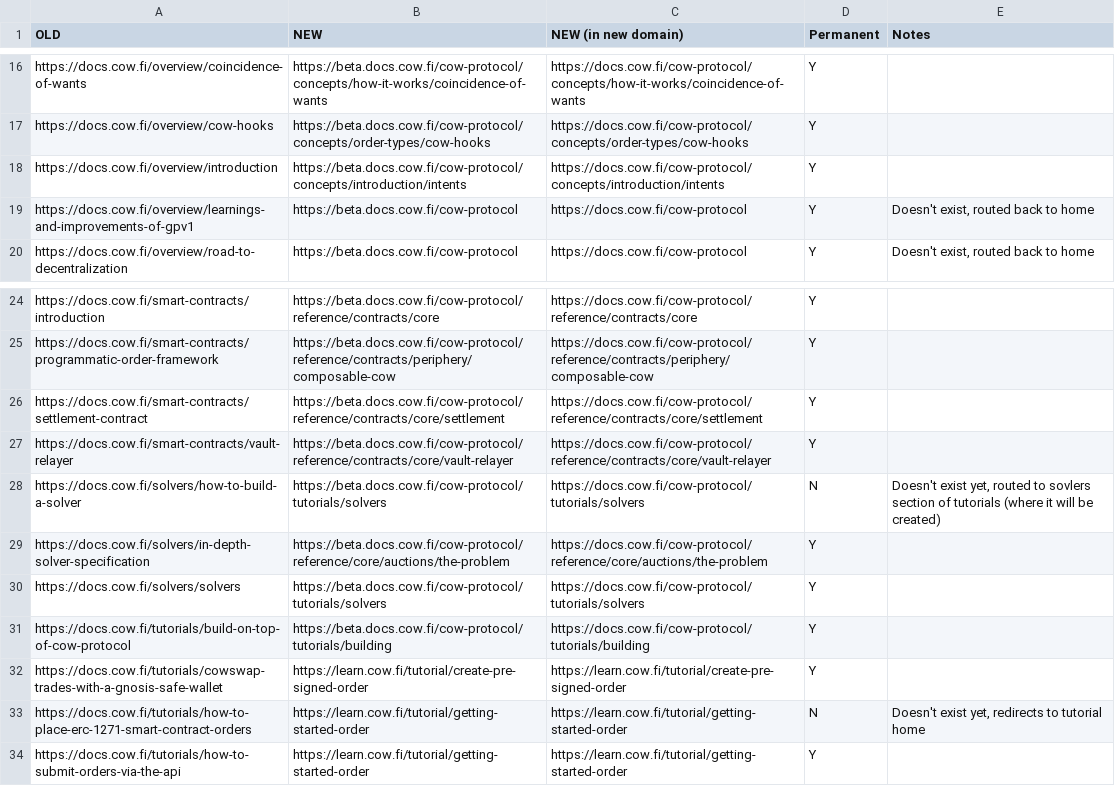
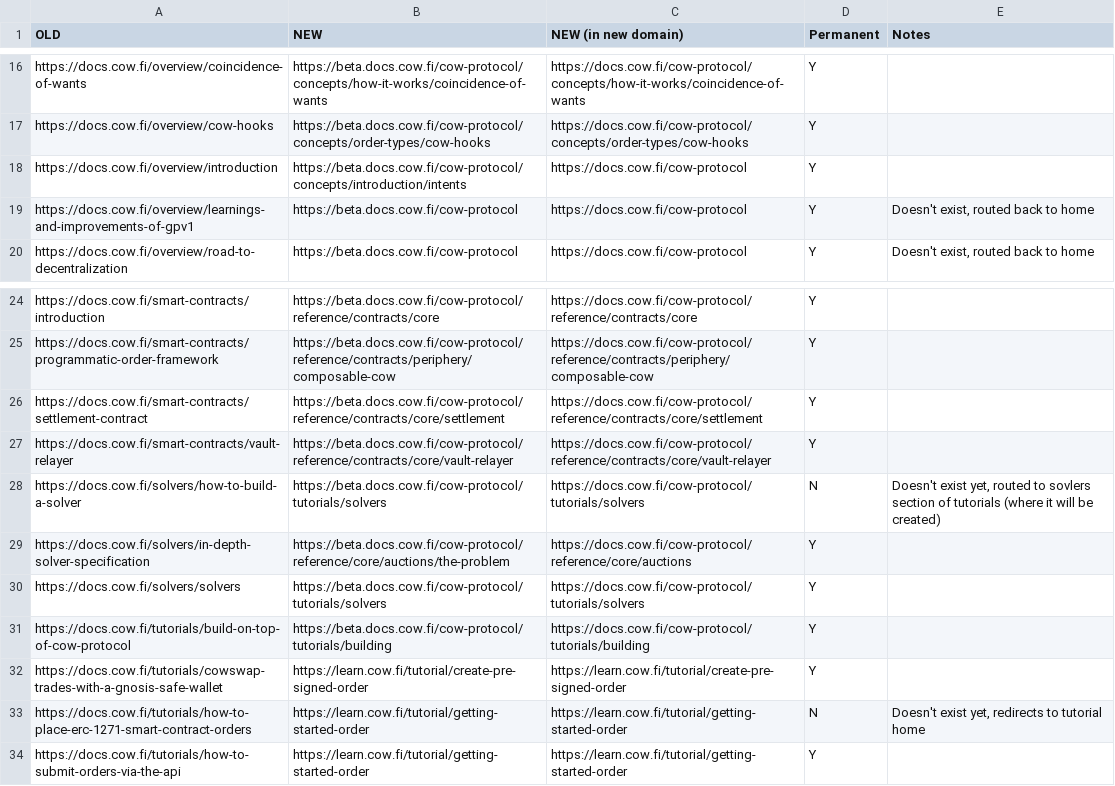
Before and after one commit to cowprotocol/docs, a CSV file: 404.csv, drawn as a sheet; only a part is shown, gaps mark what is left out.

Commit message:
chore: update redirects

```diff
--- a/404.csv
+++ b/404.csv
@@ -17,3 +17,3 @@ https://docs.cow.fi/overview/coincidence-of-wants,https://beta.docs.cow.fi/cow-p
 https://docs.cow.fi/overview/cow-hooks,https://beta.docs.cow.fi/cow-protocol/concepts/order-types/cow-hooks,https://docs.cow.fi/cow-protocol/concepts/order-types/cow-hooks,Y,
-https://docs.cow.fi/overview/introduction,https://beta.docs.cow.fi/cow-protocol/concepts/introduction/intents,https://docs.cow.fi/cow-protocol/concepts/introduction/intents,Y,
+https://docs.cow.fi/overview/introduction,https://beta.docs.cow.fi/cow-protocol/concepts/introduction/intents,https://docs.cow.fi/cow-protocol,Y,
 https://docs.cow.fi/overview/learnings-and-improvements-of-gpv1,https://beta.docs.cow.fi/cow-protocol,https://docs.cow.fi/cow-protocol,Y,"Doesn't exist, routed back to home"
@@ -28,3 +28,3 @@ https://docs.cow.fi/smart-contracts/vault-relayer,https://beta.docs.cow.fi/cow-p
 https://docs.cow.fi/solvers/how-to-build-a-solver,https://beta.docs.cow.fi/cow-protocol/tutorials/solvers,https://docs.cow.fi/cow-protocol/tutorials/solvers,N,"Doesn't exist yet, routed to sovlers section of tutorials (where it will be created)"
-https://docs.cow.fi/solvers/in-depth-solver-specification,https://beta.docs.cow.fi/cow-protocol/reference/core/auctions/the-problem,https://docs.cow.fi/cow-protocol/reference/core/auctions/the-problem,Y,
+https://docs.cow.fi/solvers/in-depth-solver-specification,https://beta.docs.cow.fi/cow-protocol/reference/core/auctions/the-problem,https://docs.cow.fi/cow-protocol/reference/core/auctions,Y,
 https://docs.cow.fi/solvers/solvers,https://beta.docs.cow.fi/cow-protocol/tutorials/solvers,https://docs.cow.fi/cow-protocol/tutorials/solvers,Y,
```
